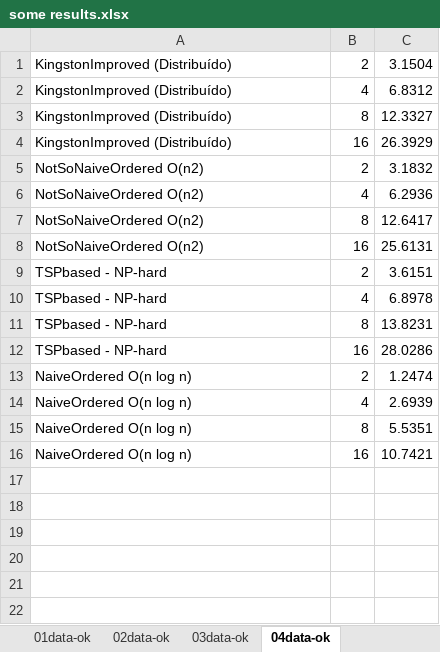
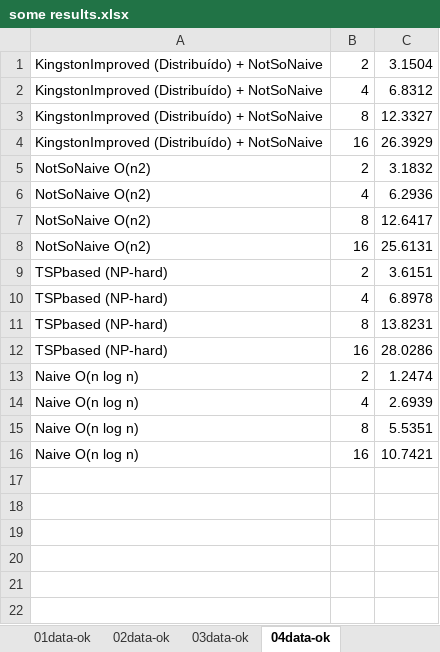
Before and after one commit to brunoolivieri/surveillanceStrategies, an Excel workbook: linuxRunners/some results.xlsx, sheet 04data-ok, drawn as a sheet; only a part is shown; values as stored, in another font and other column widths than the file's, no borders; charts and pictures not drawn; the diff names each change by its address in the sheet, - before the commit and + after, or states it on an @@ line.

```diff
--- a/linuxRunners/some results.xlsx (sheet 04data-ok)
+++ b/linuxRunners/some results.xlsx (sheet 04data-ok)
-A1:A4: KingstonImproved (Distribuído)
+A1:A4: KingstonImproved (Distribuído) + NotSoNaive
-A5:A8: NotSoNaiveOrdered O(n2)
+A5:A8: NotSoNaive O(n2)
-A9:A12: TSPbased - NP-hard
+A9:A12: TSPbased (NP-hard)
-A13:A16: NaiveOrdered O(n log n)
+A13:A16: Naive O(n log n)
```
Also changed, not shown: other sheet tabs, charts or pictures, 12 other files.
